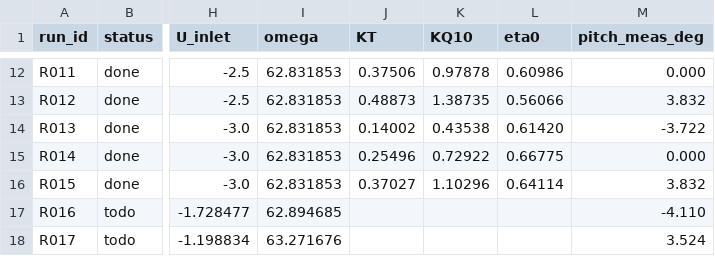
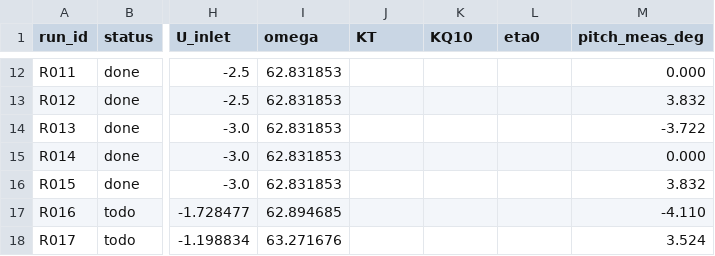
Before and after one commit to KulkarniHrishikesh/sharingSCiML, a CSV file: PPTC_DOE_portable/design/design_128.csv, drawn as a sheet; only a part is shown, gaps mark what is left out; the diff covers the shown part only; the diff names each change by its address in the sheet, - before the commit and + after, or states it on an @@ line.

```diff
--- a/PPTC_DOE_portable/design/design_128.csv
+++ b/PPTC_DOE_portable/design/design_128.csv
-J12 (KT): 0.37506
+J12 (KT): (empty)
-K12 (KQ10): 0.97878
+K12 (KQ10): (empty)
-L12 (eta0): 0.60986
+L12 (eta0): (empty)
-J13 (KT): 0.48873
+J13 (KT): (empty)
-K13 (KQ10): 1.38735
+K13 (KQ10): (empty)
-L13 (eta0): 0.56066
+L13 (eta0): (empty)
-J14 (KT): 0.14002
+J14 (KT): (empty)
-K14 (KQ10): 0.43538
+K14 (KQ10): (empty)
-L14 (eta0): 0.61420
+L14 (eta0): (empty)
-J15 (KT): 0.25496
+J15 (KT): (empty)
-K15 (KQ10): 0.72922
+K15 (KQ10): (empty)
-L15 (eta0): 0.66775
+L15 (eta0): (empty)
-J16 (KT): 0.37027
+J16 (KT): (empty)
-K16 (KQ10): 1.10296
+K16 (KQ10): (empty)
-L16 (eta0): 0.64114
+L16 (eta0): (empty)
```
Also changed, not shown: 30 edited cells elsewhere in this file, PPTC_DOE_portable/run/doe/design_128.csv, 12 other files.
